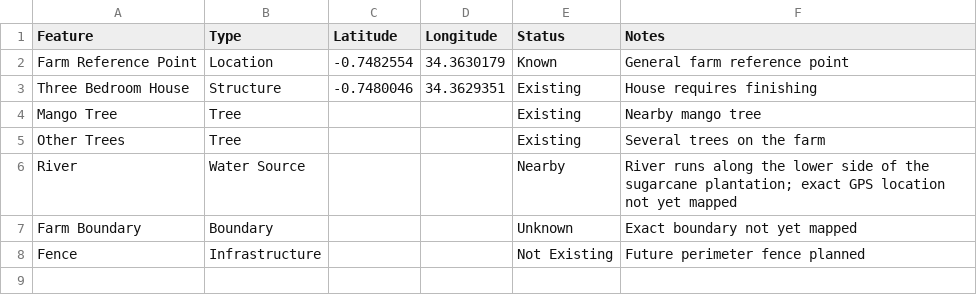
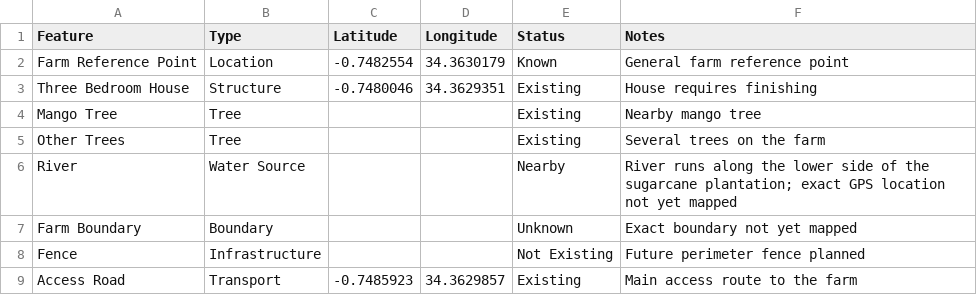
Before and after one commit to BIEMA-oss/smart-farm-kanyidoto, a CSV file: data/farm-features.csv, drawn as a sheet; the diff names each change by its address in the sheet, - before the commit and + after, or states it on an @@ line.

Commit message:
Add farm access road coordinates
Added the GPS reference point for the main access road serving the farm to support future GIS mapping and access planning.

```diff
--- a/data/farm-features.csv
+++ b/data/farm-features.csv
+row 9: Access Road | Transport | -0.7485923 | 34.3629857 | Existing | Main access route to the farm
```
